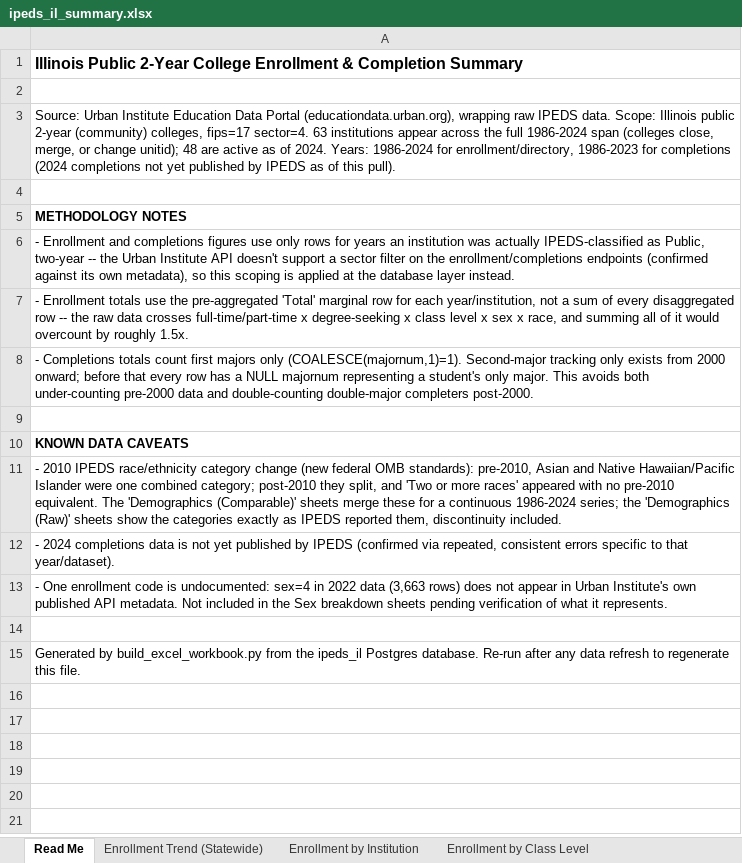
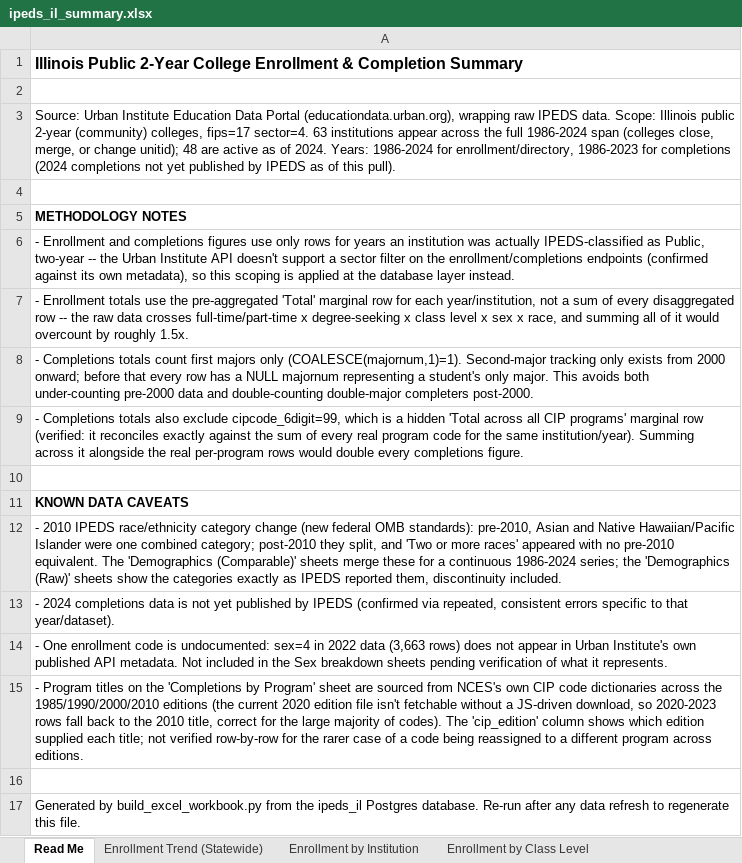
Before and after one commit to shanksmp/ipeds-il-analysis, an Excel workbook: ipeds_il_summary.xlsx, sheet Read Me, drawn as a sheet; values as stored, in another font and other column widths than the file's, no borders; the diff names each change by its address in the sheet, - before the commit and + after, or states it on an @@ line.

```diff
--- a/ipeds_il_summary.xlsx (sheet Read Me)
+++ b/ipeds_il_summary.xlsx (sheet Read Me)
+row 9: - Completions totals also exclude cipcode_6digit=99, which is a hidden 'Total across all CIP programs' marginal row (verified: it reconciles exactly against the sum of every real program code for the same institution/year). Summing across it alongside the real per-program rows would double every completions figure.
+row 15: - Program titles on the 'Completions by Program' sheet are sourced from NCES's own CIP code dictionaries across the 1985/1990/2000/2010 editions (the current 2020 edition file isn't fetchable without a JS-driven download, so 2020-2023 rows fall back to the 2010 title, correct for the large majority of codes). The 'cip_edition' column shows which edition supplied each title; not verified row-by-row for the rarer case of a code being reassigned to a different program across editions.
```
Also changed, not shown: sheet Completions by Institution, sheet Completions Demog (Raw), sheet Completions Demog (Comparable), sheet Completions by Award Level, sheet Completions Trend (Statewide), other sheet tabs, 8 other files.
